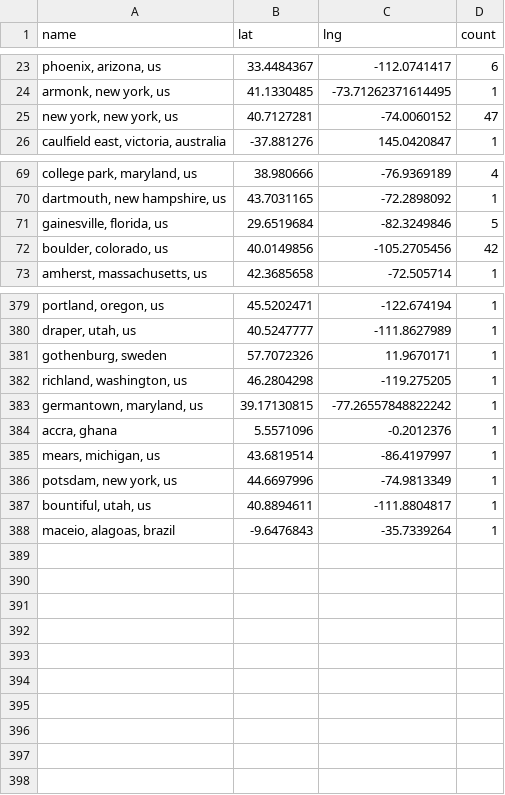
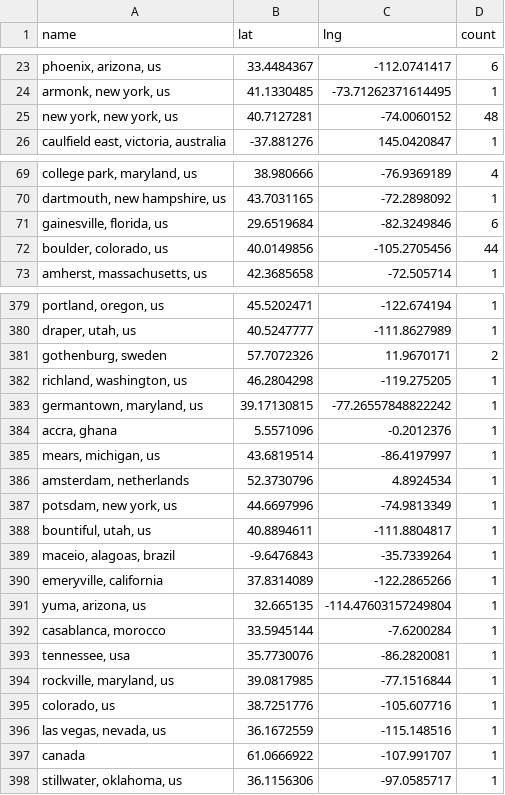
Before and after one commit to USRSE/usrse-map, a CSV file: _data/locations.csv, drawn as a sheet; only a part is shown, gaps mark what is left out; the diff covers the shown part only; the diff names each change by its address in the sheet, - before the commit and + after, or states it on an @@ line.

```diff
--- a/_data/locations.csv
+++ b/_data/locations.csv
-D25 (count): 47
+D25 (count): 48
-D71 (count): 5
+D71 (count): 6
-D72 (count): 42
+D72 (count): 44
-D381 (count): 1
+D381 (count): 2
+row 386: amsterdam, netherlands | 52.3730796 | 4.8924534 | 1
+row 390: emeryville, california | 37.8314089 | -122.2865266 | 1
+row 391: yuma, arizona, us | 32.665135 | -114.47603157249804 | 1
+row 392: casablanca, morocco | 33.5945144 | -7.6200284 | 1
+row 393: tennessee, usa | 35.7730076 | -86.2820081 | 1
+row 394: rockville, maryland, us | 39.0817985 | -77.1516844 | 1
+row 395: colorado, us | 38.7251776 | -105.607716 | 1
+row 396: las vegas, nevada, us | 36.1672559 | -115.148516 | 1
+row 397: canada | 61.0666922 | -107.991707 | 1
+row 398: stillwater, oklahoma, us | 36.1156306 | -97.0585717 | 1
```
Also changed, not shown: 21 edited cells elsewhere in this file.
